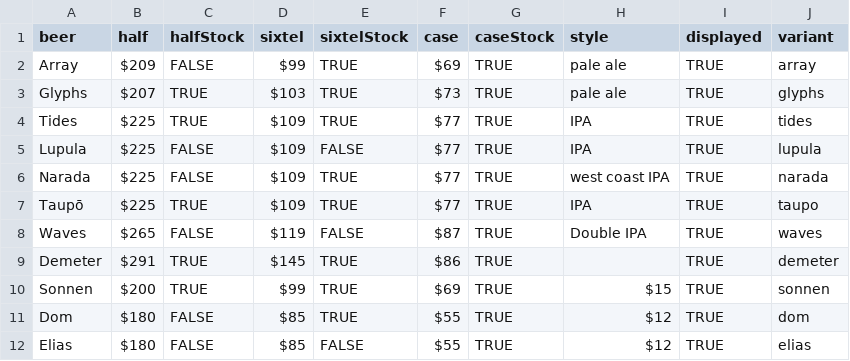
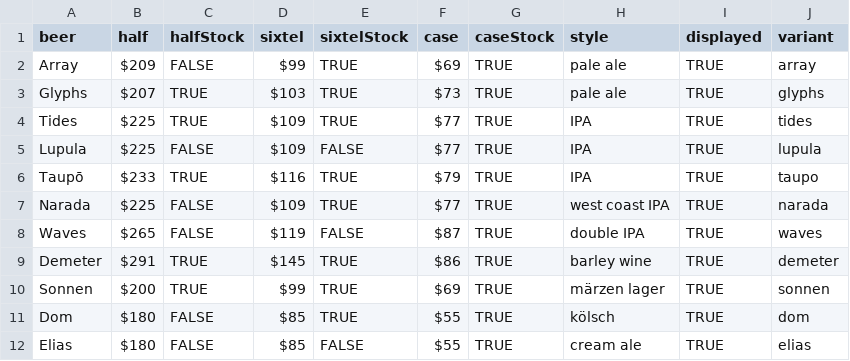
Before and after one commit to lolevbeer/site, a CSV file: _data/sales.csv, drawn as a sheet.

Commit message:
Sync Data from google sheets

```diff
--- a/_data/sales.csv
+++ b/_data/sales.csv
@@ -5,8 +5,8 @@ Tides,$225,TRUE,$109,TRUE,$77,TRUE,IPA,TRUE,tides
 Lupula,$225,FALSE,$109,FALSE,$77,TRUE,IPA,TRUE,lupula
+Taupō,$233,TRUE,$116,TRUE,$79,TRUE,IPA,TRUE,taupo
 Narada,$225,FALSE,$109,TRUE,$77,TRUE,west coast IPA,TRUE,narada
-Taupō,$225,TRUE,$109,TRUE,$77,TRUE,IPA,TRUE,taupo
-Waves,$265,FALSE,$119,FALSE,$87,TRUE,Double IPA,TRUE,waves
-Demeter,$291,TRUE,$145,TRUE,$86,TRUE,,TRUE,demeter
-Sonnen,$200,TRUE,$99,TRUE,$69,TRUE,$15,TRUE,sonnen
-Dom,$180,FALSE,$85,TRUE,$55,TRUE,$12,TRUE,dom
-Elias,$180,FALSE,$85,FALSE,$55,TRUE,$12,TRUE,elias
+Waves,$265,FALSE,$119,FALSE,$87,TRUE,double IPA,TRUE,waves
+Demeter,$291,TRUE,$145,TRUE,$86,TRUE,barley wine,TRUE,demeter
+Sonnen,$200,TRUE,$99,TRUE,$69,TRUE,märzen lager,TRUE,sonnen
+Dom,$180,FALSE,$85,TRUE,$55,TRUE,kölsch,TRUE,dom
+Elias,$180,FALSE,$85,FALSE,$55,TRUE,cream ale,TRUE,elias
```
